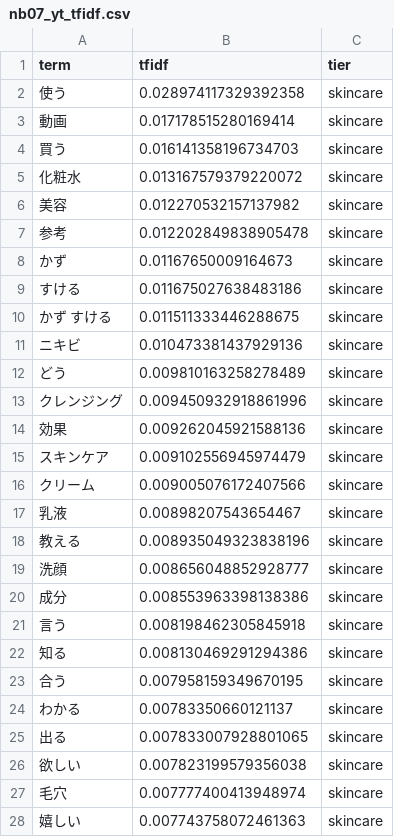
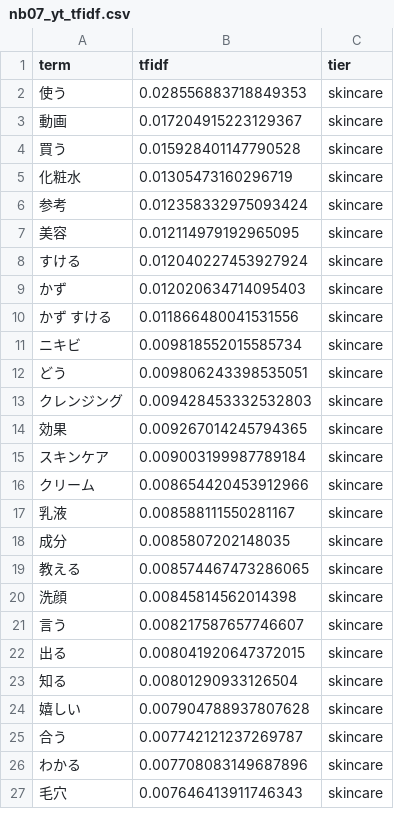
Before and after one commit to Stan-DS-Z/beauty-pulse, a CSV file: dashboard/assets/nb07_yt_tfidf.csv, drawn as a sheet; only a part is shown; the diff covers the shown part only.

```diff
--- a/dashboard/assets/nb07_yt_tfidf.csv
+++ b/dashboard/assets/nb07_yt_tfidf.csv
@@ -1,28 +1,27 @@
 term,tfidf,tier
-使う,0.028974117329392358,skincare
-動画,0.017178515280169414,skincare
-買う,0.016141358196734703,skincare
-化粧水,0.013167579379220072,skincare
-美容,0.012270532157137982,skincare
-参考,0.012202849838905478,skincare
-かず,0.01167650009164673,skincare
-すける,0.011675027638483186,skincare
-かず すける,0.011511333446288675,skincare
-ニキビ,0.010473381437929136,skincare
-どう,0.009810163258278489,skincare
-クレンジング,0.009450932918861996,skincare
-効果,0.009262045921588136,skincare
-スキンケア,0.009102556945974479,skincare
-クリーム,0.009005076172407566,skincare
-乳液,0.00898207543654467,skincare
-教える,0.008935049323838196,skincare
-洗顔,0.008656048852928777,skincare
-成分,0.008553963398138386,skincare
-言う,0.008198462305845918,skincare
-知る,0.008130469291294386,skincare
-合う,0.007958159349670195,skincare
-わかる,0.00783350660121137,skincare
-出る,0.007833007928801065,skincare
-欲しい,0.007823199579356038,skincare
-毛穴,0.007777400413948974,skincare
-嬉しい,0.007743758072461363,skincare
+使う,0.028556883718849353,skincare
+動画,0.017204915223129367,skincare
+買う,0.015928401147790528,skincare
+化粧水,0.01305473160296719,skincare
+参考,0.012358332975093424,skincare
+美容,0.012114979192965095,skincare
+すける,0.012040227453927924,skincare
+かず,0.012020634714095403,skincare
+かず すける,0.011866480041531556,skincare
+ニキビ,0.009818552015585734,skincare
+どう,0.009806243398535051,skincare
+クレンジング,0.009428453332532803,skincare
+効果,0.009267014245794365,skincare
+スキンケア,0.009003199987789184,skincare
+クリーム,0.008654420453912966,skincare
+乳液,0.008588111550281167,skincare
+成分,0.0085807202148035,skincare
+教える,0.008574467473286065,skincare
+洗顔,0.00845814562014398,skincare
+言う,0.008217587657746607,skincare
+出る,0.008041920647372015,skincare
+知る,0.00801290933126504,skincare
+嬉しい,0.007904788937807628,skincare
+合う,0.007742121237269787,skincare
+わかる,0.007708083149687896,skincare
+毛穴,0.007646413911746343,skincare
```
Also changed, not shown: 17 added rows, 16 removed rows and 17 edited cells elsewhere in this file, dashboard/assets/nb07_blockc.csv, dashboard/assets/nb07_sku_treemap.csv, 22 other files.
